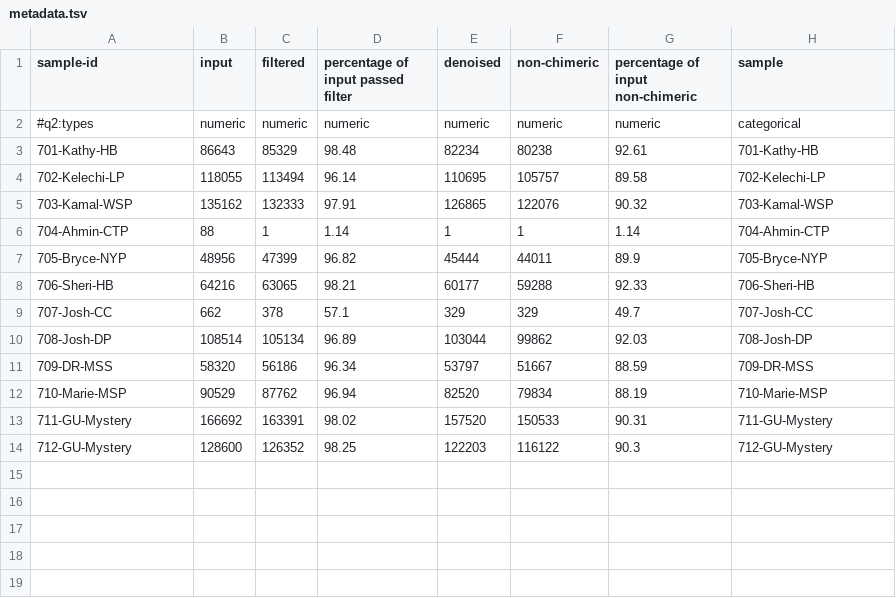
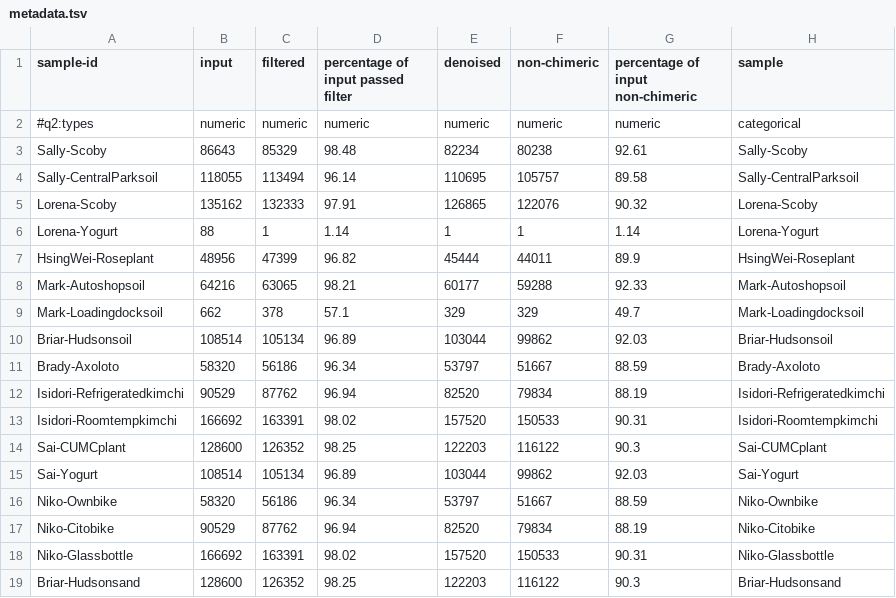
Before and after one commit to gurtecho/Genspace_ExploringMicrobiome_2023, a TSV file: metadata.tsv, drawn as a sheet.

```diff
--- a/metadata.tsv
+++ b/metadata.tsv
@@ -2,13 +2,18 @@ sample-id	input	filtered	percentage of input passed filter	denoised	non-chimeric
 #q2:types	numeric	numeric	numeric	numeric	numeric	numeric	categorical
-701-Kathy-HB	86643	85329	98.48	82234	80238	92.61	701-Kathy-HB
-702-Kelechi-LP	118055	113494	96.14	110695	105757	89.58	702-Kelechi-LP
-703-Kamal-WSP	135162	132333	97.91	126865	122076	90.32	703-Kamal-WSP
-704-Ahmin-CTP	88	1	1.14	1	1	1.14	704-Ahmin-CTP
-705-Bryce-NYP	48956	47399	96.82	45444	44011	89.9	705-Bryce-NYP
-706-Sheri-HB	64216	63065	98.21	60177	59288	92.33	706-Sheri-HB
-707-Josh-CC	662	378	57.1	329	329	49.7	707-Josh-CC
-708-Josh-DP	108514	105134	96.89	103044	99862	92.03	708-Josh-DP
-709-DR-MSS	58320	56186	96.34	53797	51667	88.59	709-DR-MSS
-710-Marie-MSP	90529	87762	96.94	82520	79834	88.19	710-Marie-MSP
-711-GU-Mystery	166692	163391	98.02	157520	150533	90.31	711-GU-Mystery
-712-GU-Mystery	128600	126352	98.25	122203	116122	90.3	712-GU-Mystery
+Sally-Scoby	86643	85329	98.48	82234	80238	92.61	Sally-Scoby
+Sally-CentralParksoil	118055	113494	96.14	110695	105757	89.58	Sally-CentralParksoil
+Lorena-Scoby	135162	132333	97.91	126865	122076	90.32	Lorena-Scoby
+Lorena-Yogurt	88	1	1.14	1	1	1.14	Lorena-Yogurt
+HsingWei-Roseplant	48956	47399	96.82	45444	44011	89.9	HsingWei-Roseplant
+Mark-Autoshopsoil	64216	63065	98.21	60177	59288	92.33	Mark-Autoshopsoil
+Mark-Loadingdocksoil	662	378	57.1	329	329	49.7	Mark-Loadingdocksoil
+Briar-Hudsonsoil	108514	105134	96.89	103044	99862	92.03	Briar-Hudsonsoil
+Brady-Axoloto	58320	56186	96.34	53797	51667	88.59	Brady-Axoloto
+Isidori-Refrigeratedkimchi	90529	87762	96.94	82520	79834	88.19	Isidori-Refrigeratedkimchi
+Isidori-Roomtempkimchi	166692	163391	98.02	157520	150533	90.31	Isidori-Roomtempkimchi
+Sai-CUMCplant	128600	126352	98.25	122203	116122	90.3	Sai-CUMCplant
+Sai-Yogurt	108514	105134	96.89	103044	99862	92.03	Sai-Yogurt
+Niko-Ownbike	58320	56186	96.34	53797	51667	88.59	Niko-Ownbike
+Niko-Citobike	90529	87762	96.94	82520	79834	88.19	Niko-Citobike
+Niko-Glassbottle	166692	163391	98.02	157520	150533	90.31	Niko-Glassbottle
+Briar-Hudsonsand	128600	126352	98.25	122203	116122	90.3	Briar-Hudsonsand
```
Also changed, not shown: manifest.tsv.
